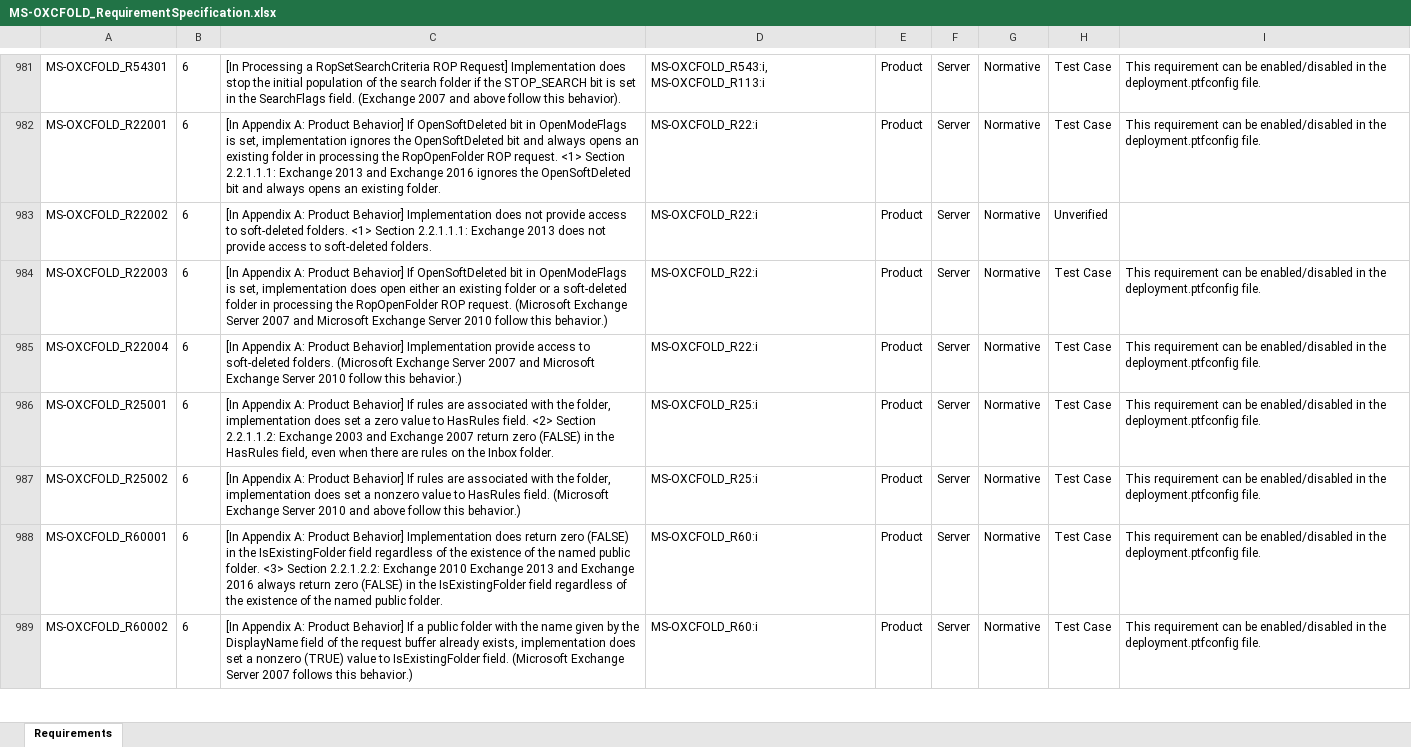
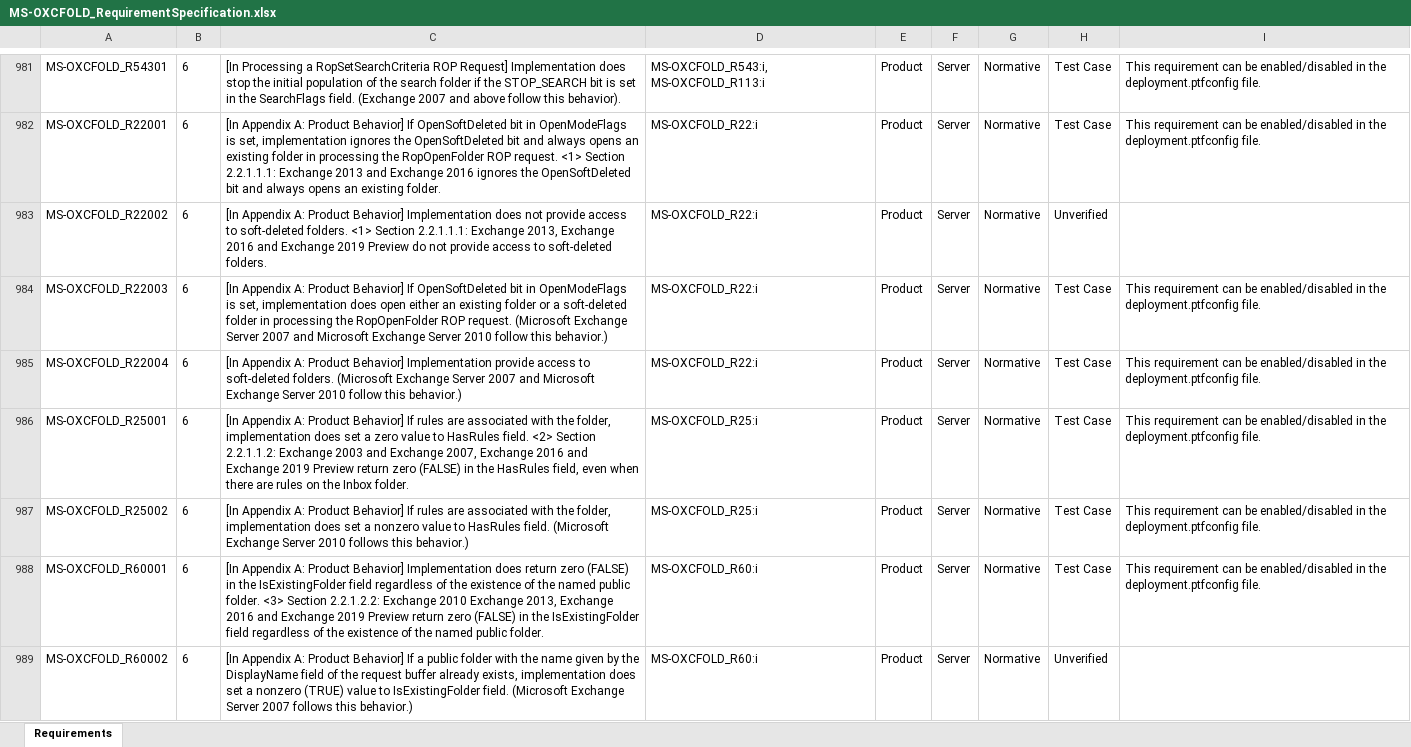
Before and after one commit to OfficeDev/Interop-TestSuites, an Excel workbook: ExchangeMAPI/Docs/MS-OXCFOLD/MS-OXCFOLD_RequirementSpecification.xlsx, sheet Requirements, drawn as a sheet; only a part is shown, gaps mark what is left out; values as stored, in another font and other column widths than the file's, no borders; conditional formats and table styles not drawn; the diff covers the shown part only; the diff names each change by its address in the sheet, - before the commit and + after, or states it on an @@ line.

Commit message:
update MSOXCFOLD RS.

```diff
--- a/ExchangeMAPI/Docs/MS-OXCFOLD/MS-OXCFOLD_RequirementSpecification.xlsx (sheet Requirements)
+++ b/ExchangeMAPI/Docs/MS-OXCFOLD/MS-OXCFOLD_RequirementSpecification.xlsx (sheet Requirements)
-C983: …2.2.1.1.1: Exchange 2013 does not provide…
+C983: …2.2.1.1.1: Exchange 2013, Exchange 2016 and Exchange 2019 Preview do not provide…
-C986: …and Exchange 2007 return zero…
+C986: …and Exchange 2007, Exchange 2016 and Exchange 2019 Preview return zero…
-C987: …Server 2010 and above follow this behavior.)
+C987: …Server 2010 follows this behavior.)
-C988: …2010 Exchange 2013 and Exchange 2016 always return zero…
+C988: …2010 Exchange 2013, Exchange 2016 and Exchange 2019 Preview return zero…
-H989: Test Case
+H989: Unverified
-I989: This requirement can be enabled/disabled in the deployment.ptfconfig file.
+I989: (empty)
```
Also changed, not shown: 2 added rows and 113 edited cells elsewhere in this sheet.
